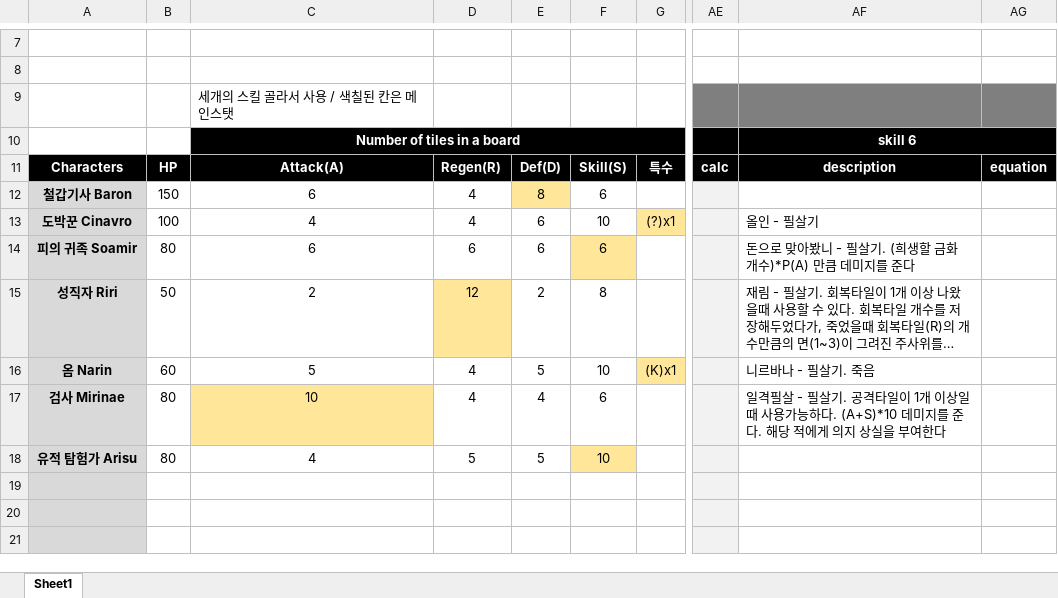
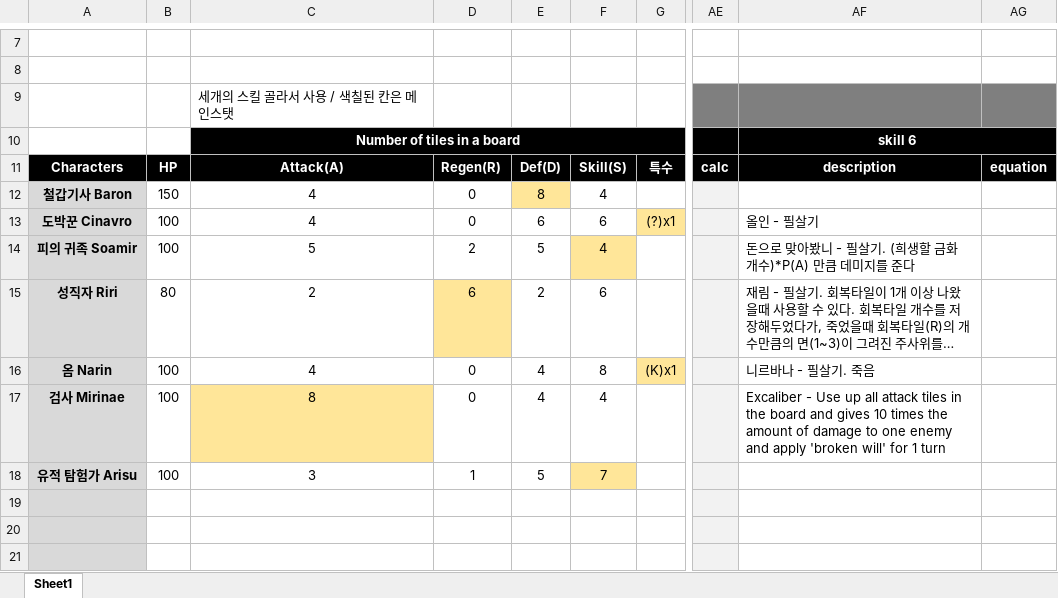
Before and after one commit to blueSparrow2000/DiceGame, an Excel workbook: Data.xlsx, sheet Sheet1, drawn as a sheet; only a part is shown, gaps mark what is left out; long unchanged cells end in …; values as stored, in another font and other column widths than the file's, no borders; the diff names each change by its address in the sheet, - before the commit and + after, or states it on an @@ line.

Commit message:
From now, you need at least one tile of each kind to use basic moves: attack, defend, regen

```diff
--- a/Data.xlsx (sheet Sheet1)
+++ b/Data.xlsx (sheet Sheet1)
-C12: 6
+C12: 4
-D12:D13: 4
+D12:D13: 0
-F12: 6
+F12: 4
-F13: 10
+F13: 6
-B14: 80
+B14: 100
-C14: 6
+C14: 5
-D14: 6
+D14: 2
-E14: 6
+E14: 5
-F14: 6
+F14: 4
-B15: 50
+B15: 80
-D15: 12
+D15: 6
-F15: 8
+F15: 6
-B16: 60
+B16: 100
-C16: 5
+C16: 4
-D16:D17: 4
+D16:D17: 0
-E16: 5
+E16: 4
-F16: 10
+F16: 8
-B17:B18: 80
+B17:B18: 100
-C17: 10
+C17: 8
-F17: 6
+F17: 4
-AF17: 일격필살 - 필살기. 공격타일이 1개 이상일때 사용가능하다. (A+S)*10 데미지를 준다. 해당 적에게 의지 상실을 부여한다
+AF17: Excaliber - Use up all attack tiles in the board and gives 10 times the amount of damage to one enemy and apply 'broken will' for 1 turn
-C18: 4
+C18: 3
-D18: 5
+D18: 1
-F18: 10
+F18: 7
```
Also changed, not shown: 5 other files.
